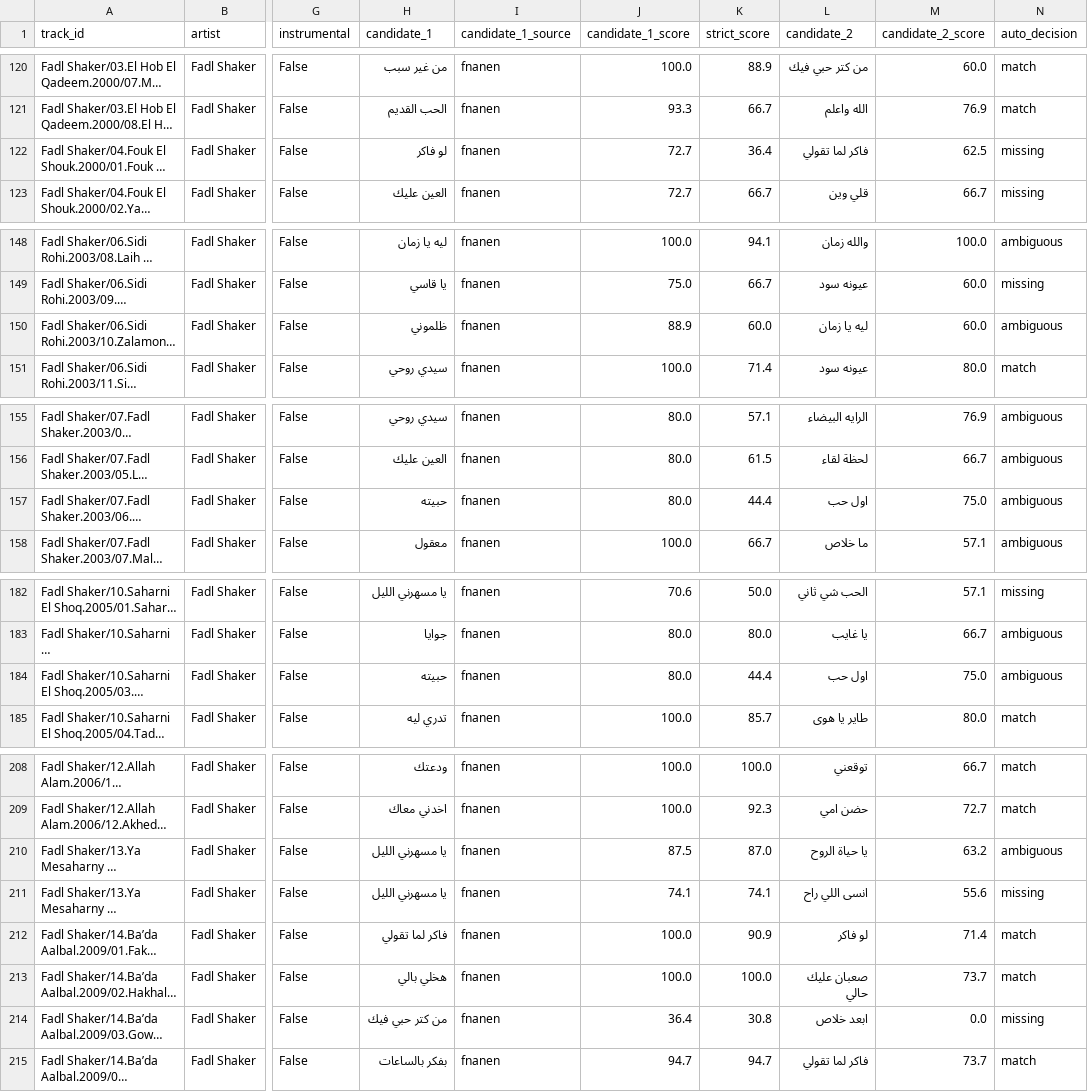
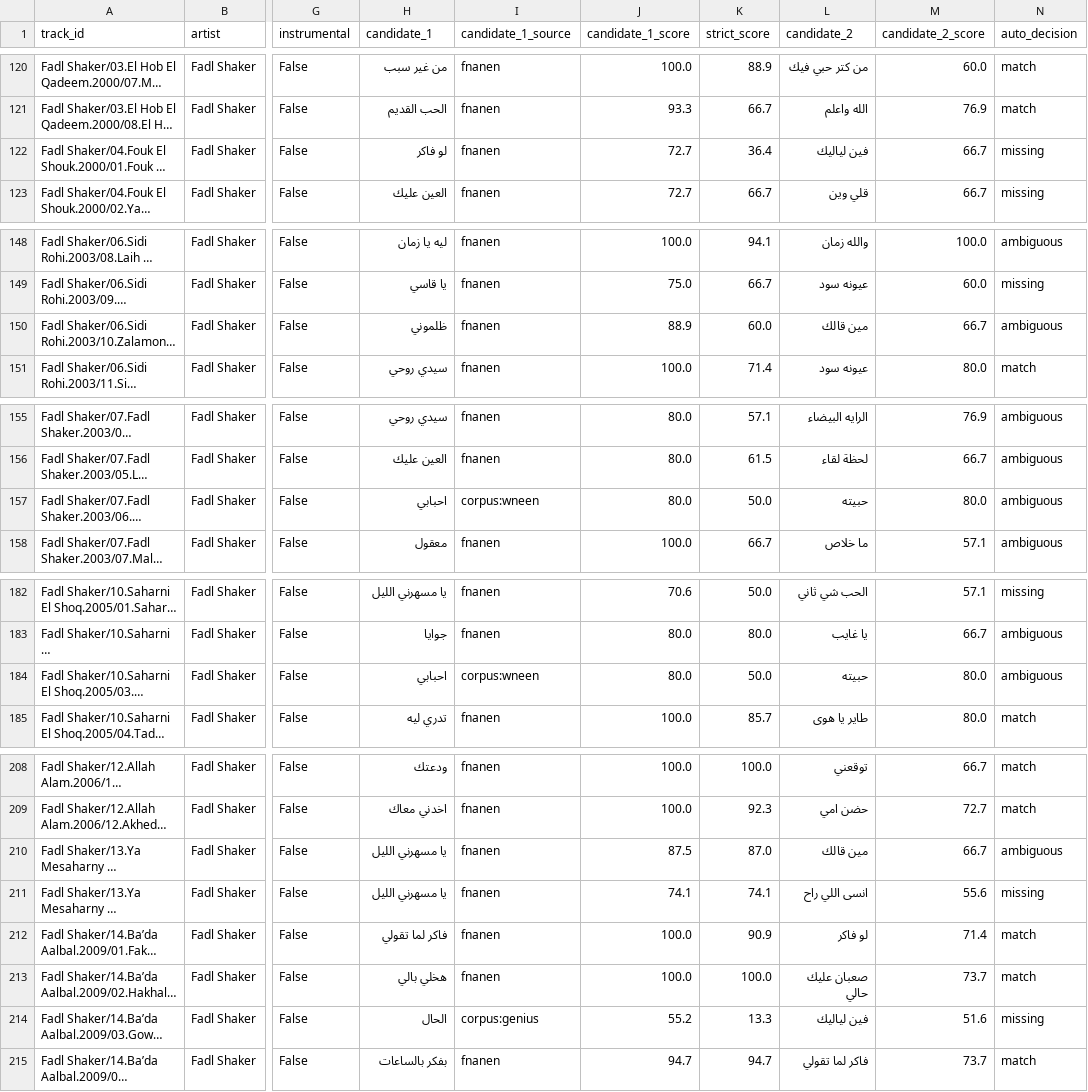
Before and after one commit to akbargherbal/yue2-karaoke-align, a CSV file: index/lyrics/title_map.csv, drawn as a sheet; only a part is shown, gaps mark what is left out; long unchanged cells end in …; the diff covers the shown part only; the diff names each change by its address in the sheet, - before the commit and + after, or states it on an @@ line.

```diff
--- a/index/lyrics/title_map.csv
+++ b/index/lyrics/title_map.csv
-L122 (candidate_2): فاكر لما تقولي
+L122 (candidate_2): فين لياليك
-M122 (candidate_2_score): 62.5
+M122 (candidate_2_score): 66.7
-L150 (candidate_2): ليه يا زمان
+L150 (candidate_2): مين قالك
-M150 (candidate_2_score): 60.0
+M150 (candidate_2_score): 66.7
-H157 (candidate_1): حبيته
+H157 (candidate_1): احبابي
-I157 (candidate_1_source): fnanen
+I157 (candidate_1_source): corpus:wneen
-K157 (strict_score): 44.4
+K157 (strict_score): 50.0
-L157 (candidate_2): اول حب
+L157 (candidate_2): حبيته
-M157 (candidate_2_score): 75.0
+M157 (candidate_2_score): 80.0
-H184 (candidate_1): حبيته
+H184 (candidate_1): احبابي
-I184 (candidate_1_source): fnanen
+I184 (candidate_1_source): corpus:wneen
-K184 (strict_score): 44.4
+K184 (strict_score): 50.0
-L184 (candidate_2): اول حب
+L184 (candidate_2): حبيته
-M184 (candidate_2_score): 75.0
+M184 (candidate_2_score): 80.0
-L210 (candidate_2): يا حياة الروح
+L210 (candidate_2): مين قالك
-M210 (candidate_2_score): 63.2
+M210 (candidate_2_score): 66.7
-H214 (candidate_1): من كتر حبي فيك
+H214 (candidate_1): الحال
-I214 (candidate_1_source): fnanen
+I214 (candidate_1_source): corpus:genius
-J214 (candidate_1_score): 36.4
+J214 (candidate_1_score): 55.2
-K214 (strict_score): 30.8
+K214 (strict_score): 13.3
-L214 (candidate_2): ابعد خلاص
+L214 (candidate_2): فين لياليك
-M214 (candidate_2_score): 0.0
+M214 (candidate_2_score): 51.6
```
Also changed, not shown: 41 edited cells elsewhere in this file, index/lyrics/coverage.csv, index/lyrics/lyrics_index.csv, 8 other files.
